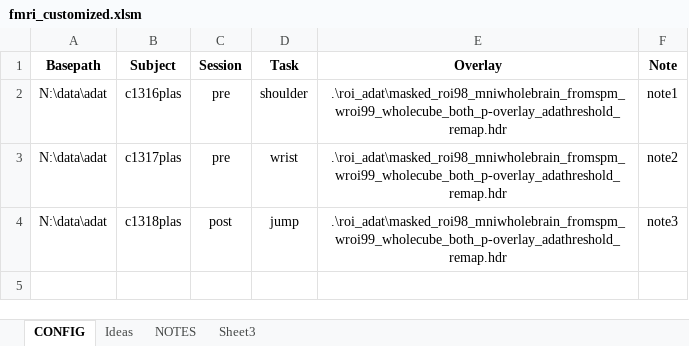
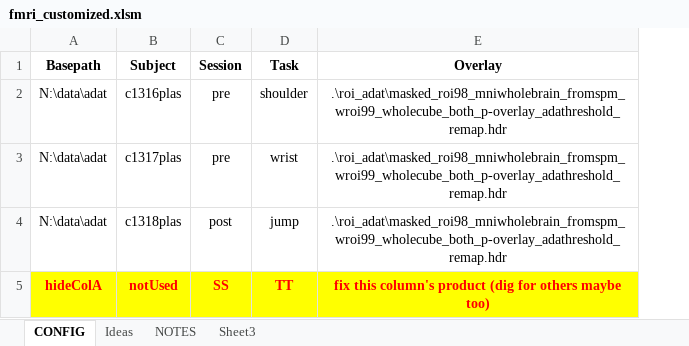
Before and after one commit to baluneboy/biomedken, an Excel workbook: fmri_kave/fmri_customized.xlsm, sheet CONFIG, drawn as a sheet; values as stored, in another font and other column widths than the file's, no borders; removed rows and columns are numbered as before the commit, all else as after; the diff names each change by its address in the sheet, - before the commit and + after, or states it on an @@ line.

```diff
--- a/fmri_kave/fmri_customized.xlsm (sheet CONFIG)
+++ b/fmri_kave/fmri_customized.xlsm (sheet CONFIG)
-column F (Note), rows 2-4: note1 | note2 | note3
+row 5: hideColA | notUsed | SS | TT | fix this column's product (dig for others maybe too)
```
Also changed, not shown: 6 other files.
